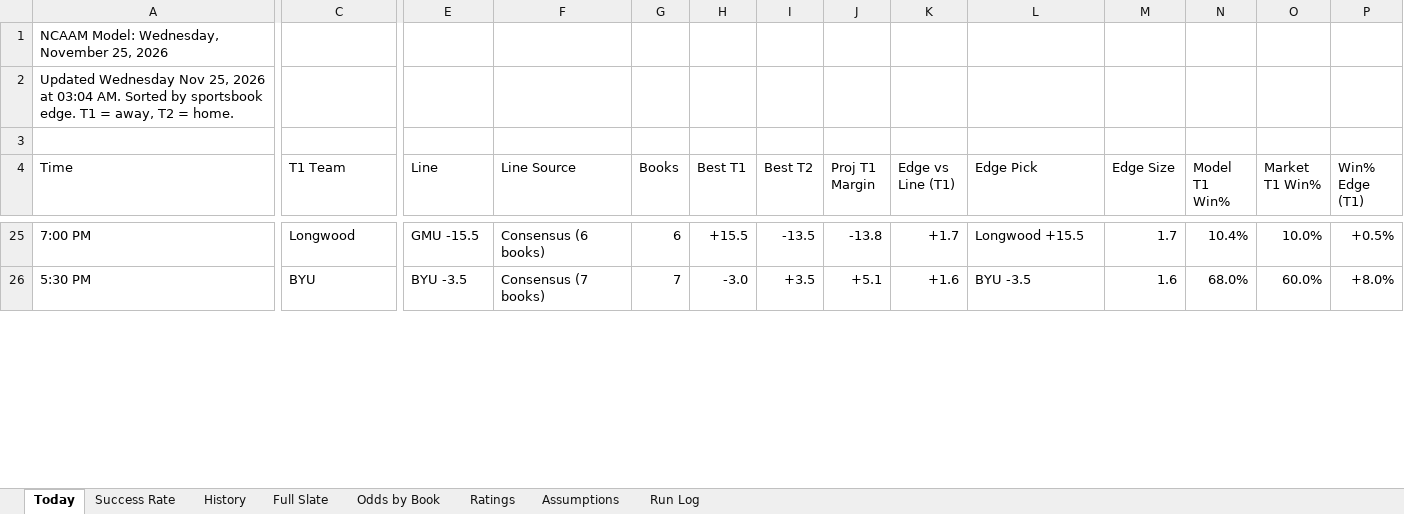
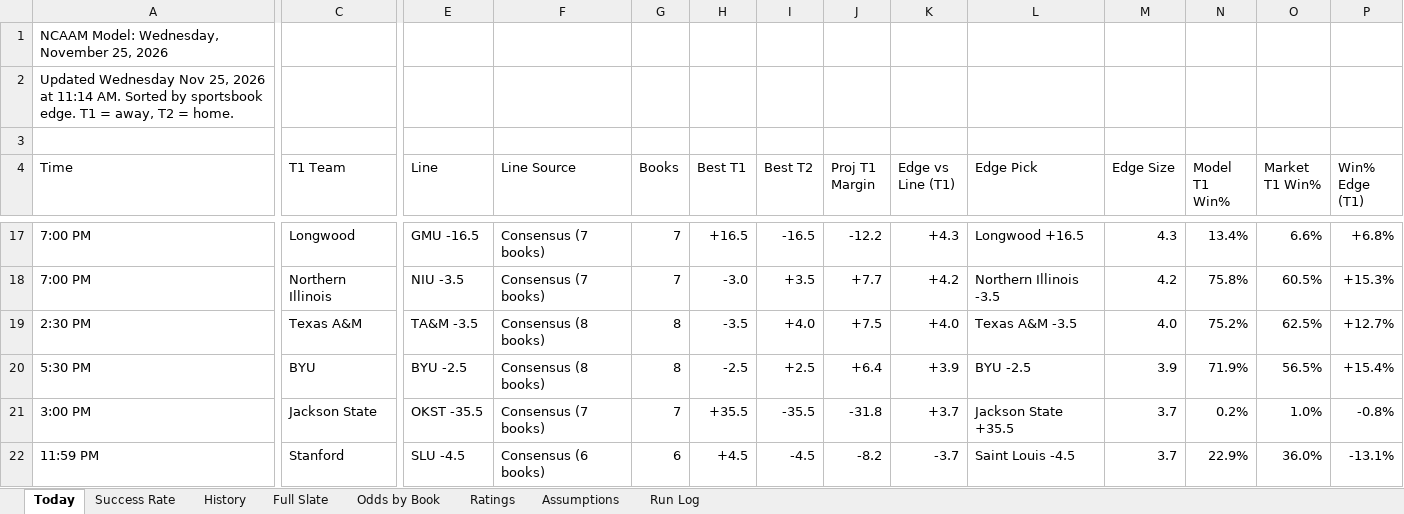
Before and after one commit to coltenmorris/ncaam-model, an Excel workbook: docs/NCAAM_Dashboard.xlsx, sheet Today, drawn as a sheet; only a part is shown, gaps mark what is left out; values as stored, in another font and other column widths than the file's, no cell formats; addresses are those after the commit; rows hold the shown columns only; the diff covers the shown part only; the diff names each change by its address in the sheet, - before the commit and + after, or states it on an @@ line.

```diff
--- a/docs/NCAAM_Dashboard.xlsx (sheet Today)
+++ b/docs/NCAAM_Dashboard.xlsx (sheet Today)
-A2 (Time): …2026 at 03:04 AM. Sorted…
+A2 (Time): …2026 at 11:14 AM. Sorted…
-E17 (Line): GMU -15.5
+E17 (Line): GMU -16.5
-F17 (Line Source): Consensus (6 books)
+F17 (Line Source): Consensus (7 books)
-G17 (Books): 6
+G17 (Books): 7
-H17 (Best T1): +15.5
+H17 (Best T1): +16.5
-I17 (Best T2): -13.5
+I17 (Best T2): -16.5
-J17 (Proj T1 Margin): -13.8
+J17 (Proj T1 Margin): -12.2
-K17 (Edge vs Line (T1)): +1.7
+K17 (Edge vs Line (T1)): +4.3
-L17 (Edge Pick): Longwood +15.5
+L17 (Edge Pick): Longwood +16.5
-M17 (Edge Size): 1.7
+M17 (Edge Size): 4.3
-N17 (Model T1 Win%): 10.4%
+N17 (Model T1 Win%): 13.4%
-O17 (Market T1 Win%): 10.0%
+O17 (Market T1 Win%): 6.6%
-P17 (Win% Edge (T1)): +0.5%
+P17 (Win% Edge (T1)): +6.8%
+row 18: 7:00 PM | Northern Illinois | NIU -3.5 | Consensus (7 books) | 7 | -3.0 | +3.5 | +7.7 | +4.2 | Northern Illinois -3.5 | 4.2 | 75.8% | 60.5% | +15.3%
+row 19: 2:30 PM | Texas A&M | TA&M -3.5 | Consensus (8 books) | 8 | -3.5 | +4.0 | +7.5 | +4.0 | Texas A&M -3.5 | 4.0 | 75.2% | 62.5% | +12.7%
-E20 (Line): BYU -3.5
+E20 (Line): BYU -2.5
-F20 (Line Source): Consensus (7 books)
+F20 (Line Source): Consensus (8 books)
-G20 (Books): 7
+G20 (Books): 8
-H20 (Best T1): -3.0
+H20 (Best T1): -2.5
-I20 (Best T2): +3.5
+I20 (Best T2): +2.5
-J20 (Proj T1 Margin): +5.1
+J20 (Proj T1 Margin): +6.4
-K20 (Edge vs Line (T1)): +1.6
+K20 (Edge vs Line (T1)): +3.9
-L20 (Edge Pick): BYU -3.5
+L20 (Edge Pick): BYU -2.5
-M20 (Edge Size): 1.6
+M20 (Edge Size): 3.9
-N20 (Model T1 Win%): 68.0%
+N20 (Model T1 Win%): 71.9%
-O20 (Market T1 Win%): 60.0%
+O20 (Market T1 Win%): 56.5%
-P20 (Win% Edge (T1)): +8.0%
+P20 (Win% Edge (T1)): +15.4%
+row 21: 3:00 PM | Jackson State | OKST -35.5 | Consensus (7 books) | 7 | +35.5 | -35.5 | -31.8 | +3.7 | Jackson State +35.5 | 3.7 | 0.2% | 1.0% | -0.8%
+row 22: 11:59 PM | Stanford | SLU -4.5 | Consensus (6 books) | 6 | +4.5 | -4.5 | -8.2 | -3.7 | Saint Louis -4.5 | 3.7 | 22.9% | 36.0% | -13.1%
```
Also changed, not shown: 43 added rows, 43 removed rows and 90 edited cells elsewhere in this sheet, sheet Full Slate, sheet Ratings, sheet Odds by Book, sheet History, sheet Run Log, sheet Success Rate, cell formats, 8 other files.
